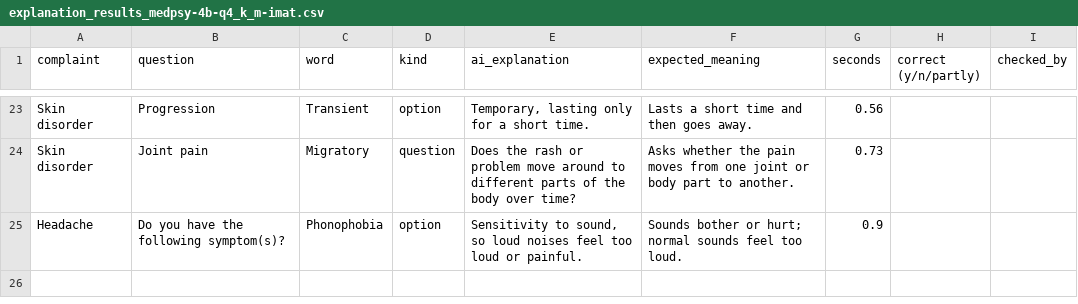
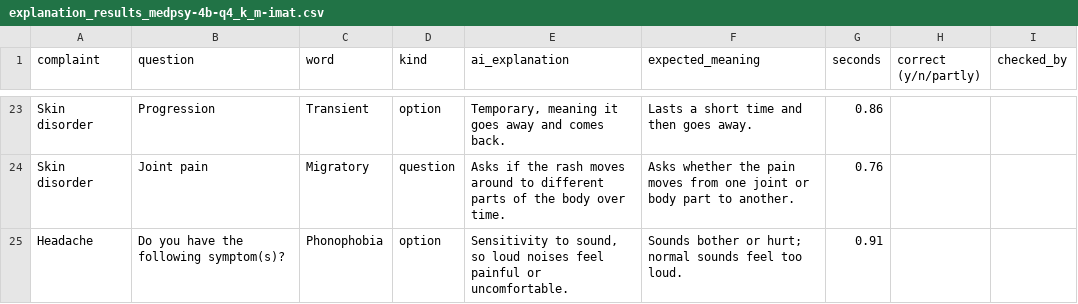
Before and after one commit to JK5598/AIML_Intelehealth_offline-histoy-taking, a CSV file: explanation_results_medpsy-4b-q4_k_m-imat.csv, drawn as a sheet; only a part is shown, gaps mark what is left out; the diff covers the shown part only; the diff names each change by its address in the sheet, - before the commit and + after, or states it on an @@ line.

```diff
--- a/explanation_results_medpsy-4b-q4_k_m-imat.csv
+++ b/explanation_results_medpsy-4b-q4_k_m-imat.csv
-E23 (ai_explanation): Temporary, lasting only for a short time.
+E23 (ai_explanation): Temporary, meaning it goes away and comes back.
-G23 (seconds): 0.56
+G23 (seconds): 0.86
-E24 (ai_explanation): Does the rash or problem move around to different parts of the body over time?
+E24 (ai_explanation): Asks if the rash moves around to different parts of the body over time.
-G24 (seconds): 0.73
+G24 (seconds): 0.76
-E25 (ai_explanation): …noises feel too loud or painful.
+E25 (ai_explanation): …noises feel painful or uncomfortable.
-G25 (seconds): 0.9
+G25 (seconds): 0.91
```
Also changed, not shown: 31 edited cells elsewhere in this file, explanation_results_medpsy-1.7b-q4_k_m-imat.csv, 2 other files.
